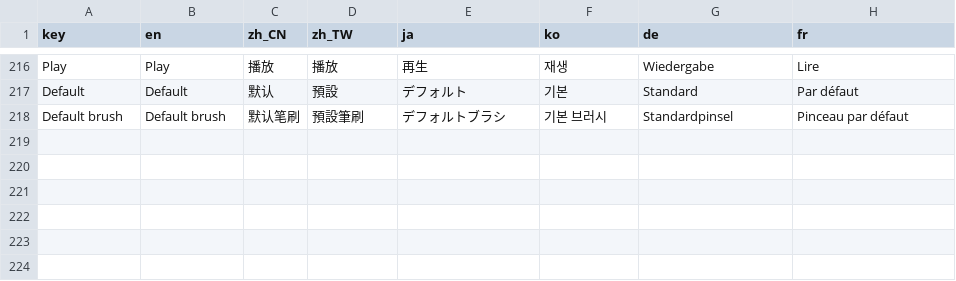
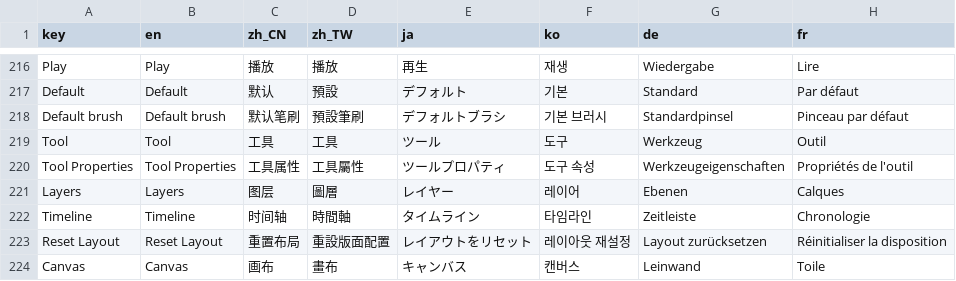
Before and after one commit to djacidfx/Ciallo, a CSV file: Ciallo/Localization/TranslatableStrings.csv, drawn as a sheet; only a part is shown, gaps mark what is left out; the diff names each change by its address in the sheet, - before the commit and + after, or states it on an @@ line.

```diff
--- a/Ciallo/Localization/TranslatableStrings.csv
+++ b/Ciallo/Localization/TranslatableStrings.csv
+row 219: Tool | Tool | 工具 | 工具 | ツール | 도구 | Werkzeug | Outil
+row 220: Tool Properties | Tool Properties | 工具属性 | 工具屬性 | ツールプロパティ | 도구 속성 | Werkzeugeigenschaften | Propriétés de l'outil
+row 221: Layers | Layers | 图层 | 圖層 | レイヤー | 레이어 | Ebenen | Calques
+row 222: Timeline | Timeline | 时间轴 | 時間軸 | タイムライン | 타임라인 | Zeitleiste | Chronologie
+row 223: Reset Layout | Reset Layout | 重置布局 | 重設版面配置 | レイアウトをリセット | 레이아웃 재설정 | Layout zurücksetzen | Réinitialiser la disposition
+row 224: Canvas | Canvas | 画布 | 畫布 | キャンバス | 캔버스 | Leinwand | Toile
```
Also changed, not shown: 20 other files.
